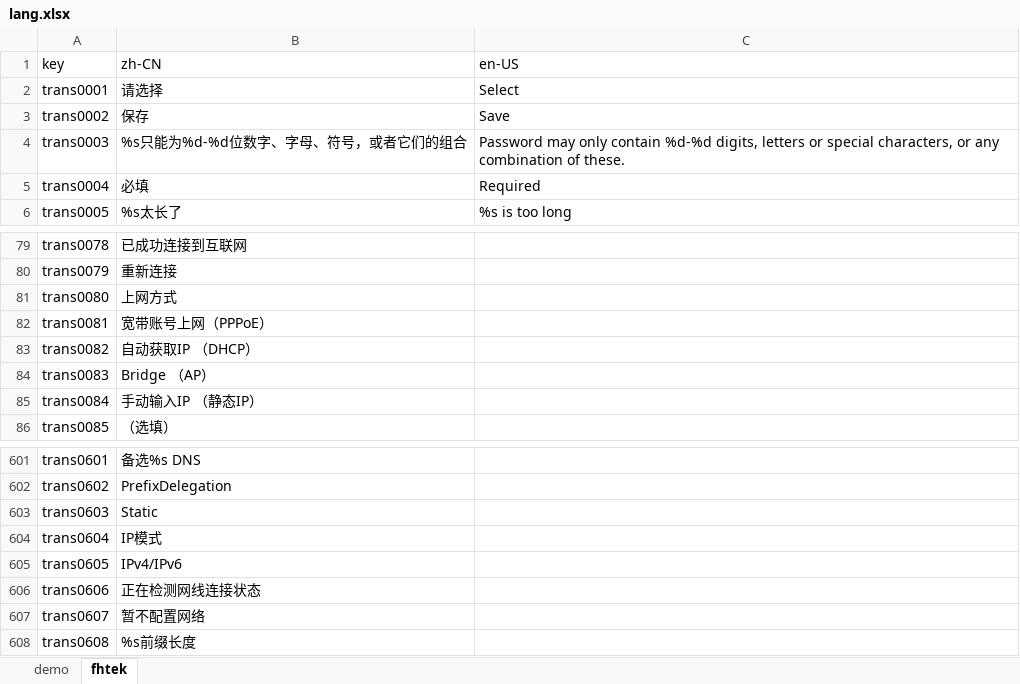
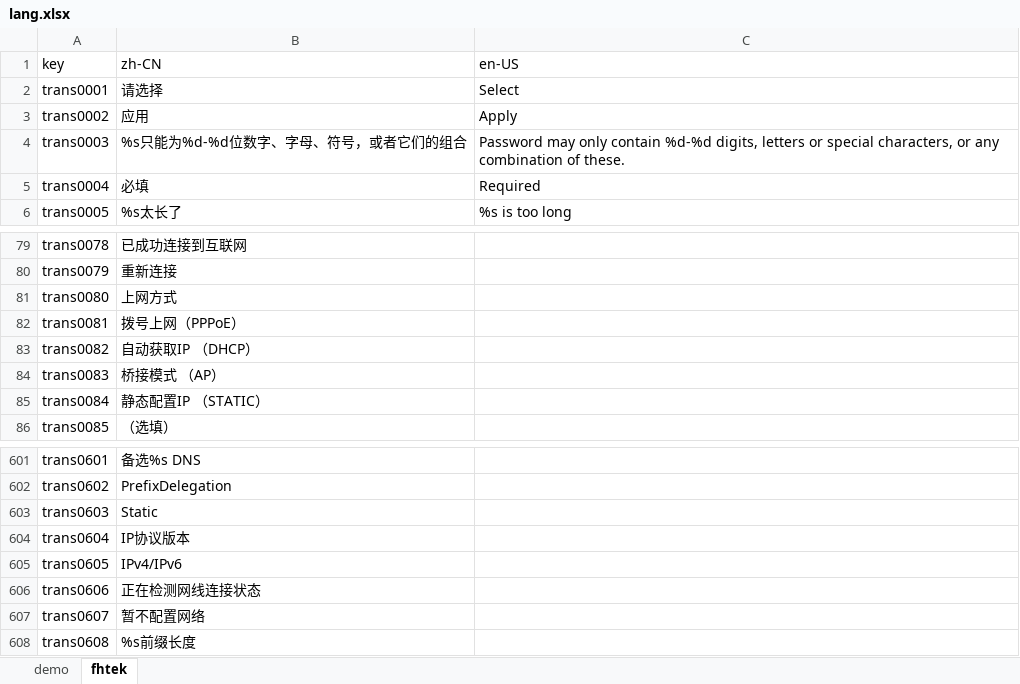
Before and after one commit to ytppp/fhtek-docs, an Excel workbook: lang.xlsx, sheet fhtek, drawn as a sheet; only a part is shown, gaps mark what is left out; values as stored, in another font and other column widths than the file's, no borders; the diff names each change by its address in the sheet, - before the commit and + after, or states it on an @@ line.

```diff
--- a/lang.xlsx (sheet fhtek)
+++ b/lang.xlsx (sheet fhtek)
-B3 (zh-CN): 保存
+B3 (zh-CN): 应用
-C3 (en-US): Save
+C3 (en-US): Apply
-B82 (zh-CN): 宽带账号上网（PPPoE）
+B82 (zh-CN): 拨号上网（PPPoE）
-B84 (zh-CN): Bridge （AP）
+B84 (zh-CN): 桥接模式 （AP）
-B85 (zh-CN): 手动输入IP （静态IP）
+B85 (zh-CN): 静态配置IP （STATIC）
-B604 (zh-CN): IP模式
+B604 (zh-CN): IP协议版本
```
Also changed, not shown: 2 other files.
